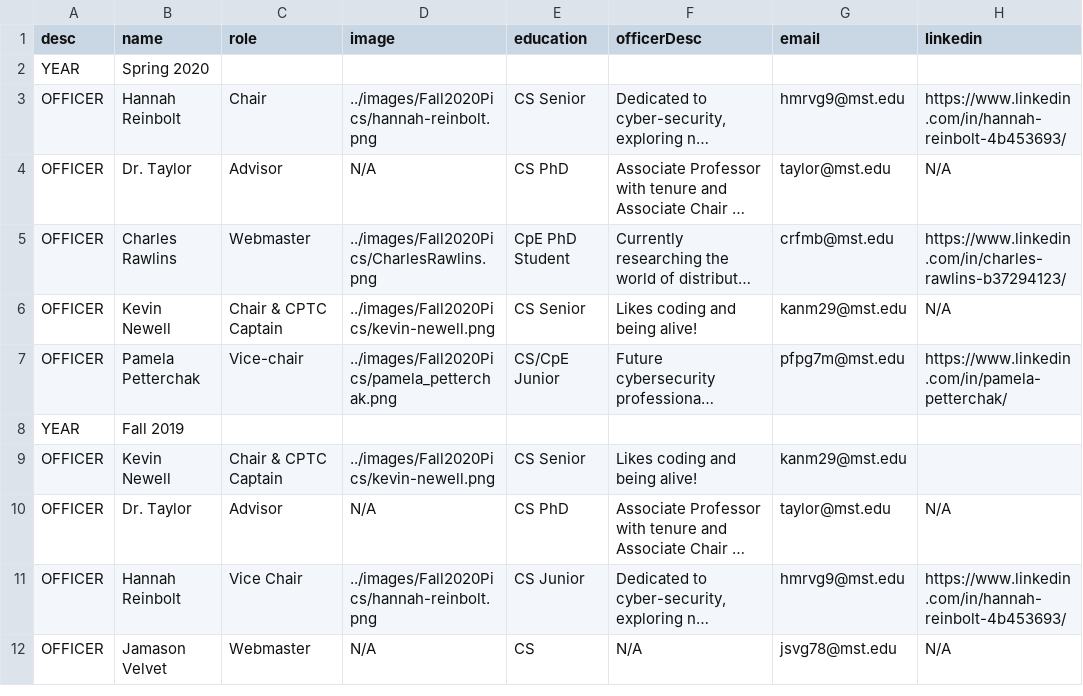
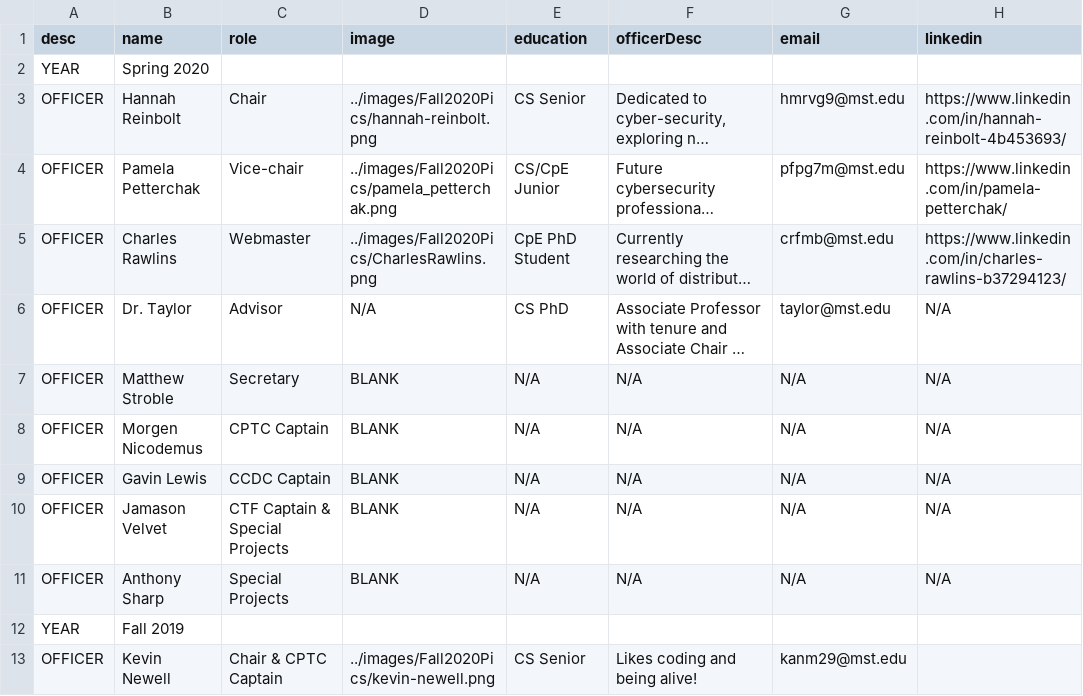
Before and after one commit to mstacm/security.mstacm.org, a CSV file: miscContent/OfficerProfiles.csv, drawn as a sheet; only a part is shown; the shorter side is filled out with more unchanged rows; long unchanged cells end in …; addresses are those after the commit; the diff names each change by its address in the sheet, - before the commit and + after, or states it on an @@ line.

Commit message:
Added remaining current year officer entries, moved to new machine

```diff
--- a/miscContent/OfficerProfiles.csv
+++ b/miscContent/OfficerProfiles.csv
@@ row 7 moved to row 4: OFFICER @@
+row 7: OFFICER | Matthew Stroble | Secretary | BLANK | N/A | N/A | N/A | N/A
-B8 (name): Kevin Newell
+B8 (name): Morgen Nicodemus
-C8 (role): Chair & CPTC Captain
+C8 (role): CPTC Captain
-D8 (image): ../images/Fall2020Pics/kevin-newell.png
+D8 (image): BLANK
-E8 (education): CS Senior
+E8 (education): N/A
-F8 (officerDesc): Likes coding and being alive!
+F8 (officerDesc): N/A
-G8 (email): kanm29@mst.edu
+G8 (email): N/A
+row 9: OFFICER | Gavin Lewis | CCDC Captain | BLANK | N/A | N/A | N/A | N/A
+row 10: OFFICER | Jamason Velvet | CTF Captain & Special Projects | BLANK | N/A | N/A | N/A | N/A
+row 11: OFFICER | Anthony Sharp | Special Projects | BLANK | N/A | N/A | N/A | N/A
```
Also changed, not shown: 1 other file.
